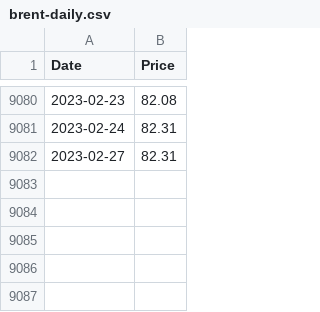
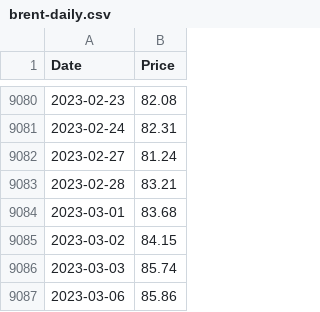
Before and after one commit to datasets/oil-prices, a CSV file: data/brent-daily.csv, drawn as a sheet; only a part is shown, gaps mark what is left out.

```diff
--- a/data/brent-daily.csv
+++ b/data/brent-daily.csv
@@ -9081,2 +9081,7 @@ Date,Price
 2023-02-24,82.31
-2023-02-27,82.31
+2023-02-27,81.24
+2023-02-28,83.21
+2023-03-01,83.68
+2023-03-02,84.15
+2023-03-03,85.74
+2023-03-06,85.86
```
Also changed, not shown: data/brent-monthly.csv, data/brent-weekly.csv, 3 other files.
